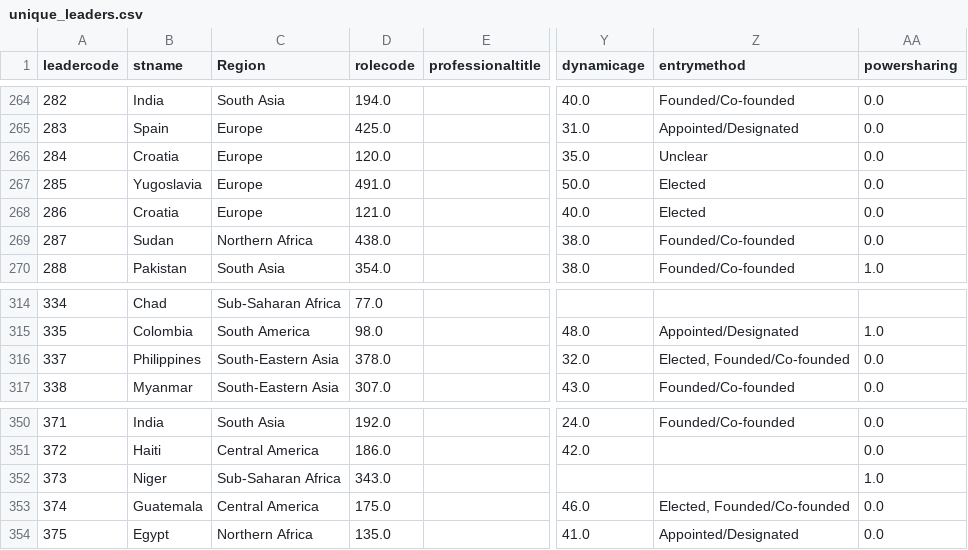
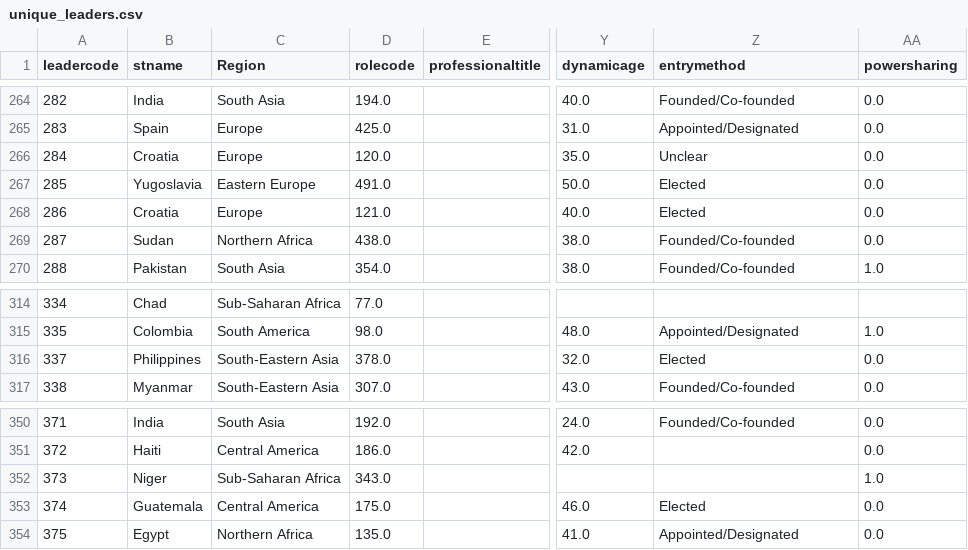
Before and after one commit to theovandamme/Project_idv, a CSV file: Data/unique_leaders.csv, drawn as a sheet; only a part is shown, gaps mark what is left out; the diff covers the shown part only; the diff names each change by its address in the sheet, - before the commit and + after, or states it on an @@ line.

```diff
--- a/Data/unique_leaders.csv
+++ b/Data/unique_leaders.csv
-C267 (Region): Europe
+C267 (Region): Eastern Europe
-Z316 (entrymethod): Elected, Founded/Co-founded
+Z316 (entrymethod): Elected
-Z353 (entrymethod): Elected, Founded/Co-founded
+Z353 (entrymethod): Elected
```
Also changed, not shown: 21 edited cells elsewhere in this file, 6 other files.
